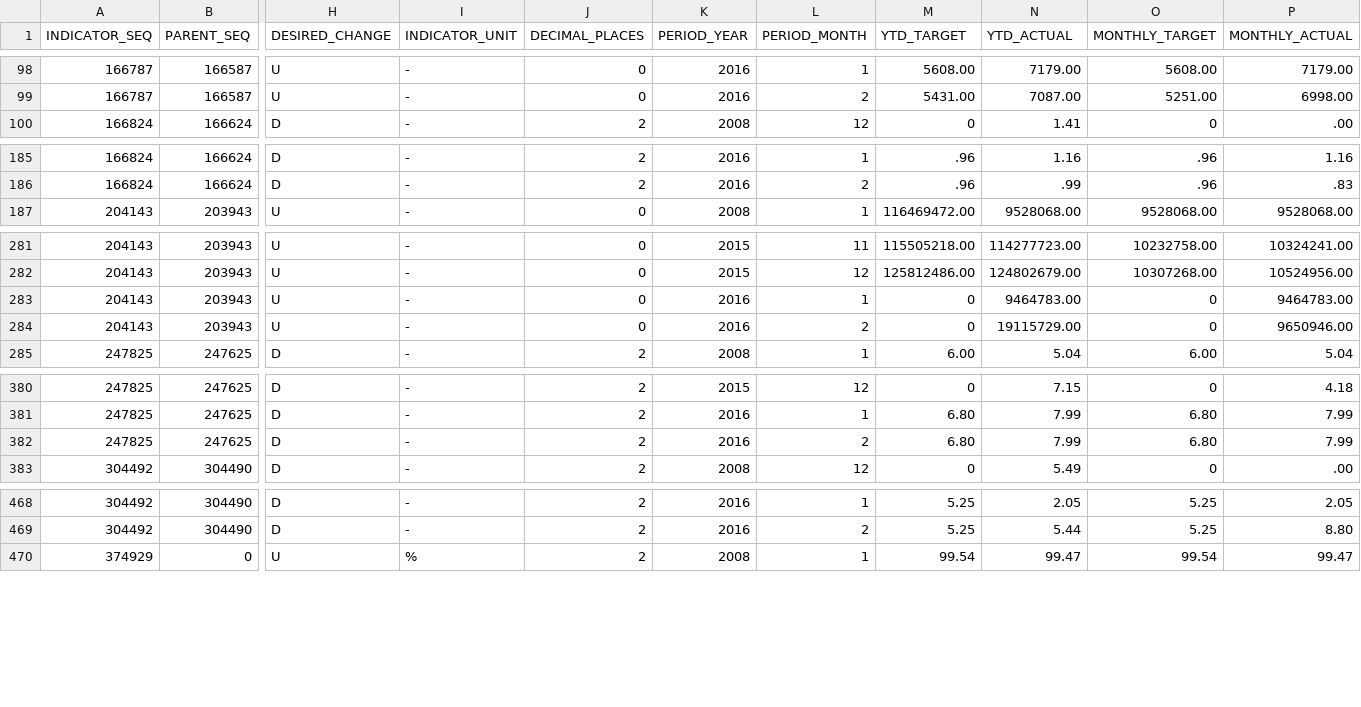
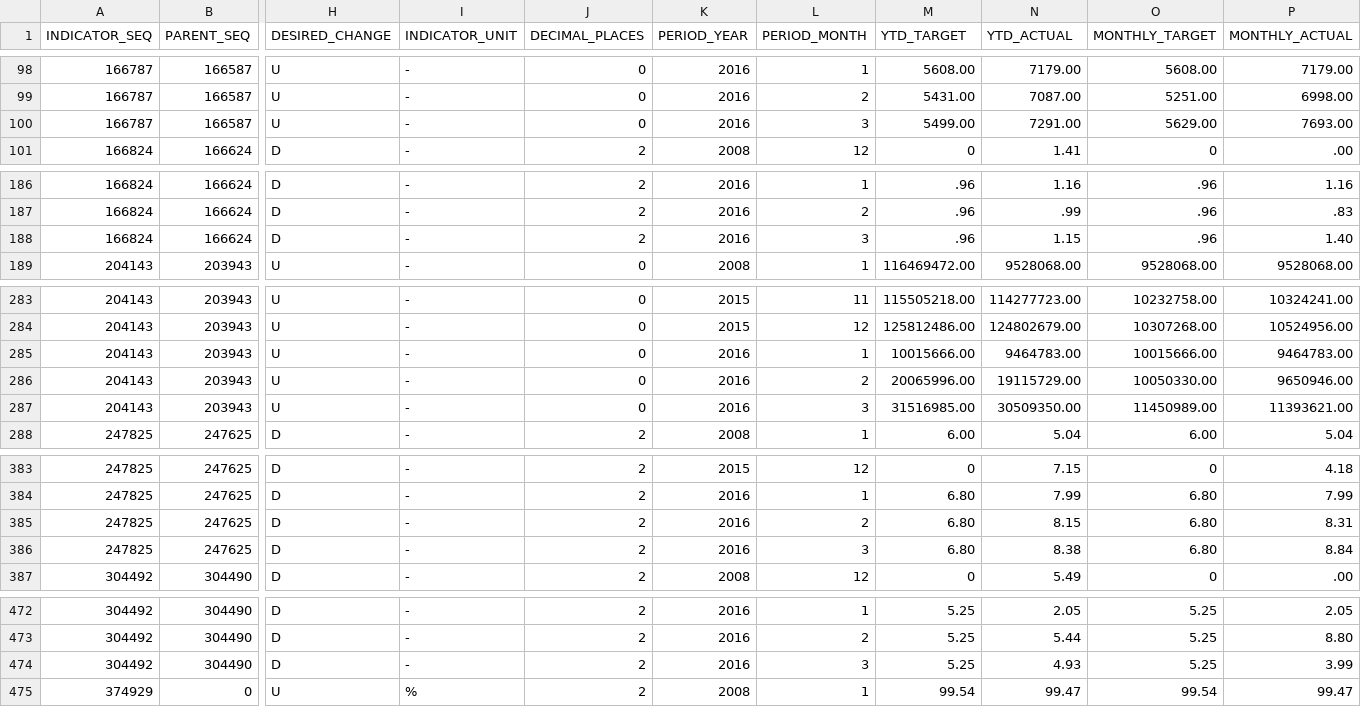
Before and after one commit to brady015/MNR_LIRR_DELAYS, a CSV file: raw_data/Performance/MTA_Performance_MTABUS.csv, drawn as a sheet; only a part is shown, gaps mark what is left out; addresses are those after the commit; rows hold the shown columns only; the diff covers the shown part only; the diff names each change by its address in the sheet, - before the commit and + after, or states it on an @@ line.

```diff
--- a/raw_data/Performance/MTA_Performance_MTABUS.csv
+++ b/raw_data/Performance/MTA_Performance_MTABUS.csv
+row 100: 166787 | 166587 | U | - | 0 | 2016 | 3 | 5499.00 | 7291.00 | 5629.00 | 7693.00
+row 188: 166824 | 166624 | D | - | 2 | 2016 | 3 | .96 | 1.15 | .96 | 1.40
-M285 (YTD_TARGET): 0
+M285 (YTD_TARGET): 10015666.00
-O285 (MONTHLY_TARGET): 0
+O285 (MONTHLY_TARGET): 10015666.00
-M286 (YTD_TARGET): 0
+M286 (YTD_TARGET): 20065996.00
-O286 (MONTHLY_TARGET): 0
+O286 (MONTHLY_TARGET): 10050330.00
+row 287: 204143 | 203943 | U | - | 0 | 2016 | 3 | 31516985.00 | 30509350.00 | 11450989.00 | 11393621.00
-N385 (YTD_ACTUAL): 7.99
+N385 (YTD_ACTUAL): 8.15
-P385 (MONTHLY_ACTUAL): 7.99
+P385 (MONTHLY_ACTUAL): 8.31
+row 386: 247825 | 247625 | D | - | 2 | 2016 | 3 | 6.80 | 8.38 | 6.80 | 8.84
+row 474: 304492 | 304490 | D | - | 2 | 2016 | 3 | 5.25 | 4.93 | 5.25 | 3.99
```
Also changed, not shown: 1 added row elsewhere in this file, LIRR/LIRR_Delayed_Canceled_Trains.csv, LIRR/MTA_Performance_Trends_LIRR.csv, 13 other files.
